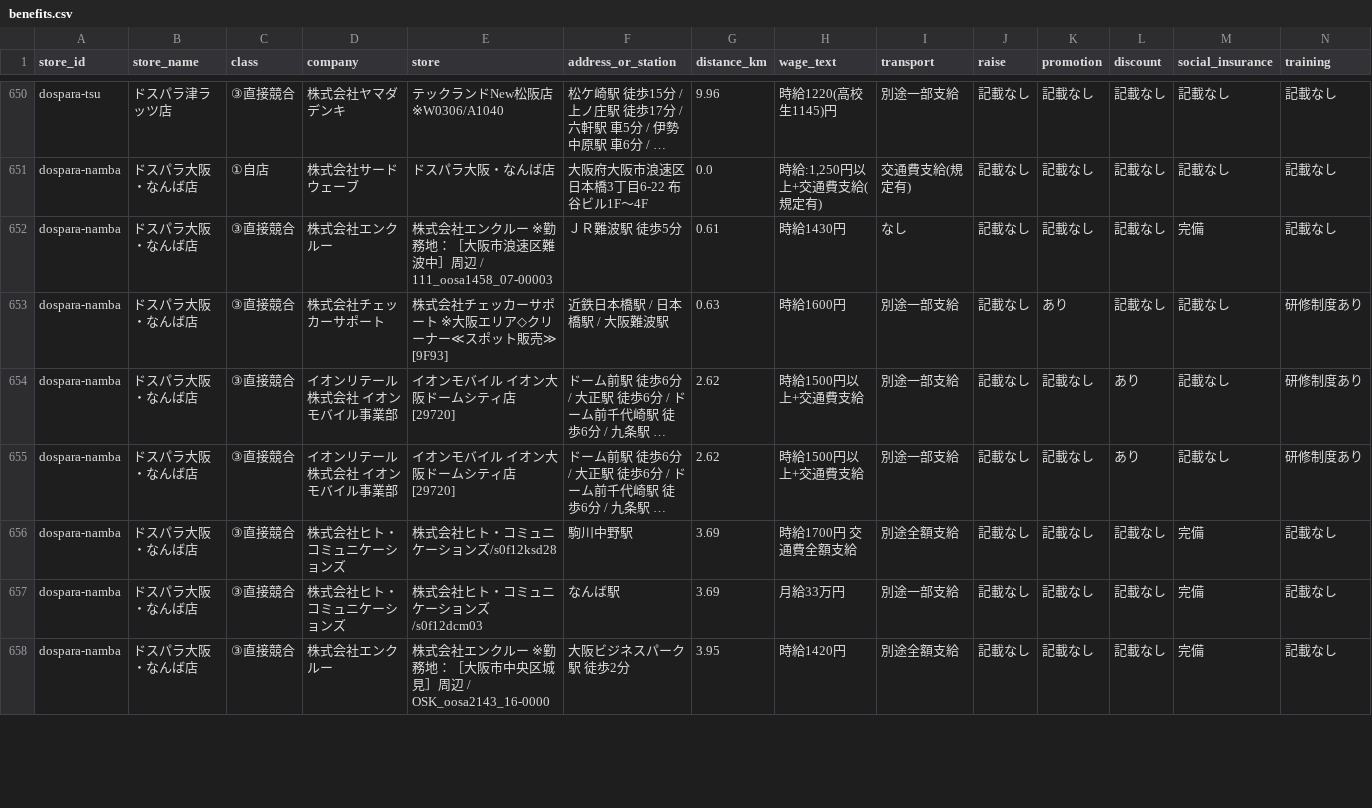
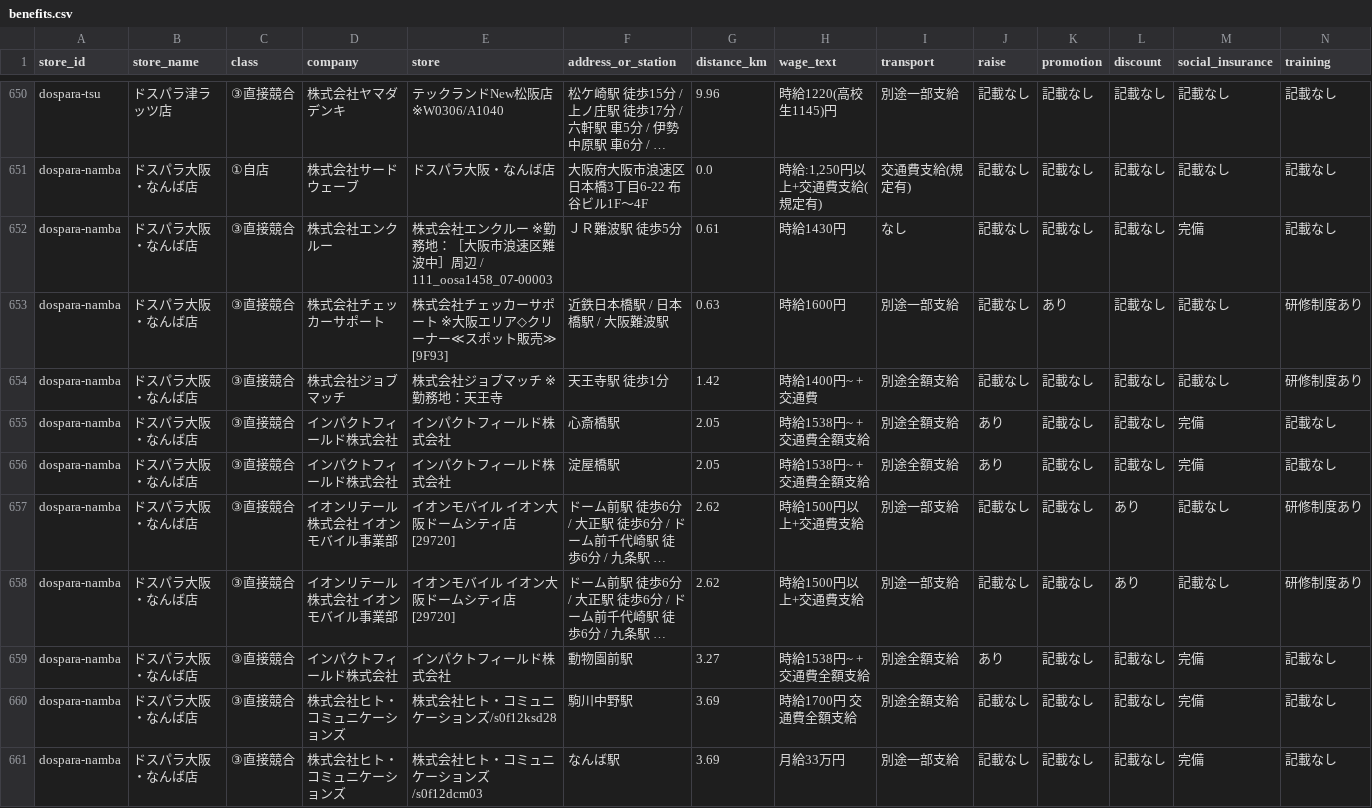
Before and after one commit to knoro-hue/HourlyWageSurvey, a CSV file: docs/data/benefits.csv, drawn as a sheet; only a part is shown, gaps mark what is left out; the shorter side is filled out with more unchanged rows; long unchanged cells end in …; rows hold the shown columns only; the diff covers the shown part only; the diff names each change by its address in the sheet, - before the commit and + after, or states it on an @@ line.

```diff
--- a/docs/data/benefits.csv
+++ b/docs/data/benefits.csv
+row 654: dospara-namba | ドスパラ大阪・なんば店 | ③直接競合 | 株式会社ジョブマッチ | 株式会社ジョブマッチ ※勤務地：天王寺 | 天王寺駅 徒歩1分 | 1.42 | 時給1400円~ +交通費 | 別途全額支給 | 記載なし | 記載なし | 記載なし | 記載なし | 研修制度あり
+row 655: dospara-namba | ドスパラ大阪・なんば店 | ③直接競合 | インパクトフィールド株式会社 | インパクトフィールド株式会社 | 心斎橋駅 | 2.05 | 時給1538円~ +交通費全額支給 | 別途全額支給 | あり | 記載なし | 記載なし | 完備 | 記載なし
+row 656: dospara-namba | ドスパラ大阪・なんば店 | ③直接競合 | インパクトフィールド株式会社 | インパクトフィールド株式会社 | 淀屋橋駅 | 2.05 | 時給1538円~ +交通費全額支給 | 別途全額支給 | あり | 記載なし | 記載なし | 完備 | 記載なし
+row 659: dospara-namba | ドスパラ大阪・なんば店 | ③直接競合 | インパクトフィールド株式会社 | インパクトフィールド株式会社 | 動物園前駅 | 3.27 | 時給1538円~ +交通費全額支給 | 別途全額支給 | あり | 記載なし | 記載なし | 完備 | 記載なし
```
Also changed, not shown: 4 added rows and 6 moved rows elsewhere in this file, docs/data/stores.csv, reports/dospara-namba/history.csv, 39 other files.
